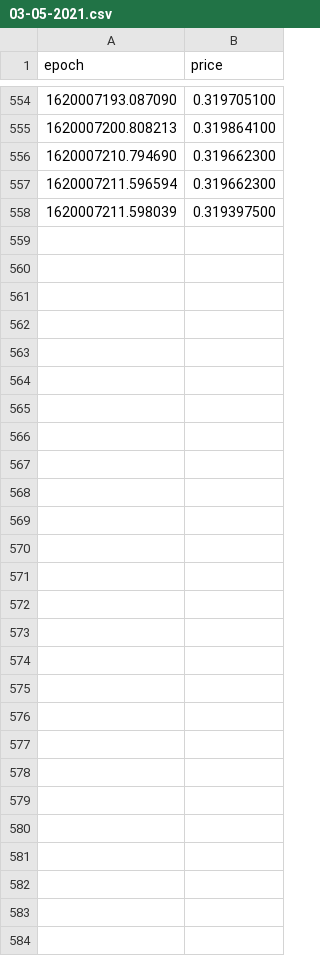
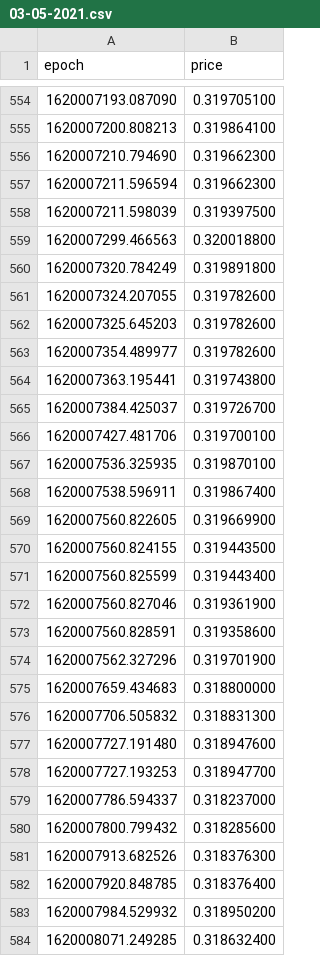
Before and after one commit to kevinpruvost/GreedyBoy, a CSV file: price_history/XDG/03-05-2021.csv, drawn as a sheet; only a part is shown, gaps mark what is left out.

Commit message:
03-05-2021.csv updated.

```diff
--- a/price_history/XDG/03-05-2021.csv
+++ b/price_history/XDG/03-05-2021.csv
@@ -558 +558,27 @@ epoch,price
 1620007211.598039,0.319397500
+1620007299.466563,0.320018800
+1620007320.784249,0.319891800
+1620007324.207055,0.319782600
+1620007325.645203,0.319782600
+1620007354.489977,0.319782600
+1620007363.195441,0.319743800
+1620007384.425037,0.319726700
+1620007427.481706,0.319700100
+1620007536.325935,0.319870100
+1620007538.596911,0.319867400
+1620007560.822605,0.319669900
+1620007560.824155,0.319443500
+1620007560.825599,0.319443400
+1620007560.827046,0.319361900
+1620007560.828591,0.319358600
+1620007562.327296,0.319701900
+1620007659.434683,0.318800000
+1620007706.505832,0.318831300
+1620007727.191480,0.318947600
+1620007727.193253,0.318947700
+1620007786.594337,0.318237000
+1620007800.799432,0.318285600
+1620007913.682526,0.318376300
+1620007920.848785,0.318376400
+1620007984.529932,0.318950200
+1620008071.249285,0.318632400
```
